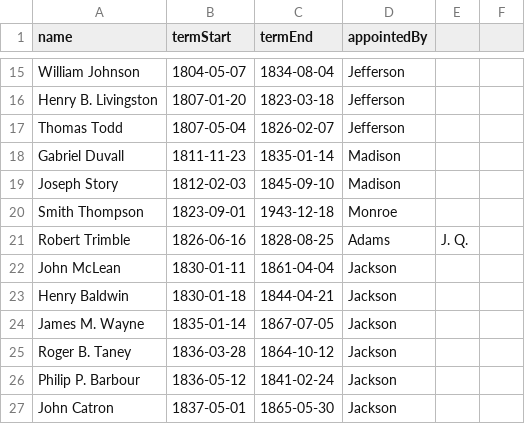
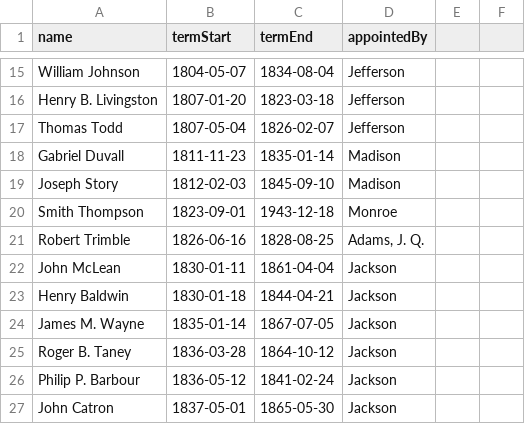
Before and after one commit to ndarville/d3-charts, a CSV file: _data/scotus-tenures.csv, drawn as a sheet; only a part is shown, gaps mark what is left out; the diff covers the shown part only.

```diff
--- a/_data/scotus-tenures.csv
+++ b/_data/scotus-tenures.csv
@@ -20,3 +20,3 @@ Joseph Story,1812-02-03,1845-09-10,Madison
 Smith Thompson,1823-09-01,1943-12-18,Monroe
-Robert Trimble,1826-06-16,1828-08-25,Adams, J. Q.
+Robert Trimble,1826-06-16,1828-08-25,"Adams, J. Q."
 John McLean,1830-01-11,1861-04-04,Jackson
```
Also changed, not shown: 2 added rows, 2 removed rows and 47 edited cells elsewhere in this file.
